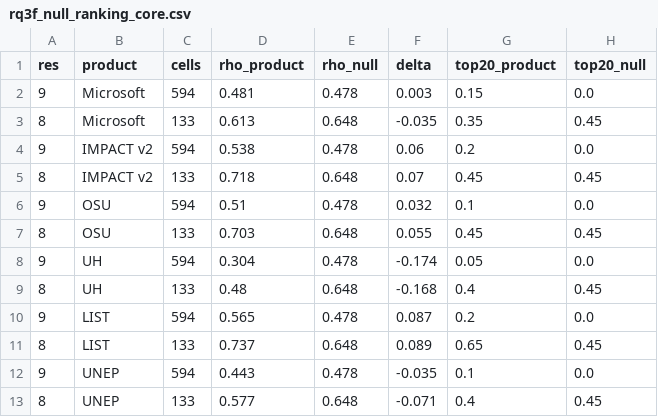
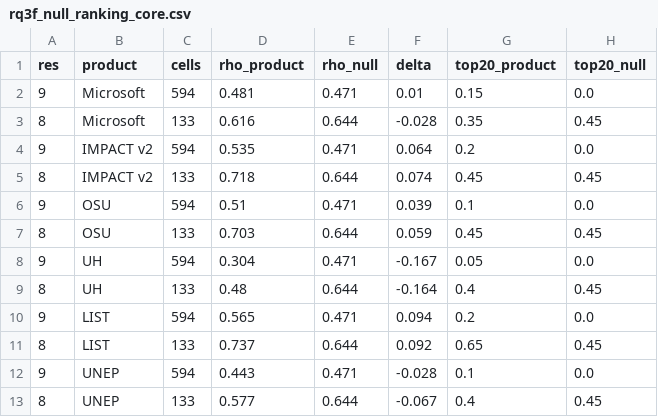
Before and after one commit to OCHA-DAP/ds-geospatial-impact-estimates, a CSV file: exploratory/paper/artefacts/RQ3-prioritization-error-structure/rq3f_null_ranking_core.csv, drawn as a sheet.

```diff
--- a/exploratory/paper/artefacts/RQ3-prioritization-error-structure/rq3f_null_ranking_core.csv
+++ b/exploratory/paper/artefacts/RQ3-prioritization-error-structure/rq3f_null_ranking_core.csv
@@ -1,13 +1,13 @@
 res,product,cells,rho_product,rho_null,delta,top20_product,top20_null
-9,Microsoft,594,0.481,0.478,0.003,0.15,0.0
-8,Microsoft,133,0.613,0.648,-0.035,0.35,0.45
-9,IMPACT v2,594,0.538,0.478,0.06,0.2,0.0
-8,IMPACT v2,133,0.718,0.648,0.07,0.45,0.45
-9,OSU,594,0.51,0.478,0.032,0.1,0.0
-8,OSU,133,0.703,0.648,0.055,0.45,0.45
-9,UH,594,0.304,0.478,-0.174,0.05,0.0
-8,UH,133,0.48,0.648,-0.168,0.4,0.45
-9,LIST,594,0.565,0.478,0.087,0.2,0.0
-8,LIST,133,0.737,0.648,0.089,0.65,0.45
-9,UNEP,594,0.443,0.478,-0.035,0.1,0.0
-8,UNEP,133,0.577,0.648,-0.071,0.4,0.45
+9,Microsoft,594,0.481,0.471,0.01,0.15,0.0
+8,Microsoft,133,0.616,0.644,-0.028,0.35,0.45
+9,IMPACT v2,594,0.535,0.471,0.064,0.2,0.0
+8,IMPACT v2,133,0.718,0.644,0.074,0.45,0.45
+9,OSU,594,0.51,0.471,0.039,0.1,0.0
+8,OSU,133,0.703,0.644,0.059,0.45,0.45
+9,UH,594,0.304,0.471,-0.167,0.05,0.0
+8,UH,133,0.48,0.644,-0.164,0.4,0.45
+9,LIST,594,0.565,0.471,0.094,0.2,0.0
+8,LIST,133,0.737,0.644,0.092,0.65,0.45
+9,UNEP,594,0.443,0.471,-0.028,0.1,0.0
+8,UNEP,133,0.577,0.644,-0.067,0.4,0.45
```
Also changed, not shown: exploratory/paper/artefacts/RQ3-prioritization-error-structure/rq3g_frac_vs_count.csv, exploratory/paper/artefacts/RQ3-prioritization-error-structure/rq3h_agreement_ranking.csv, 2 other files.
